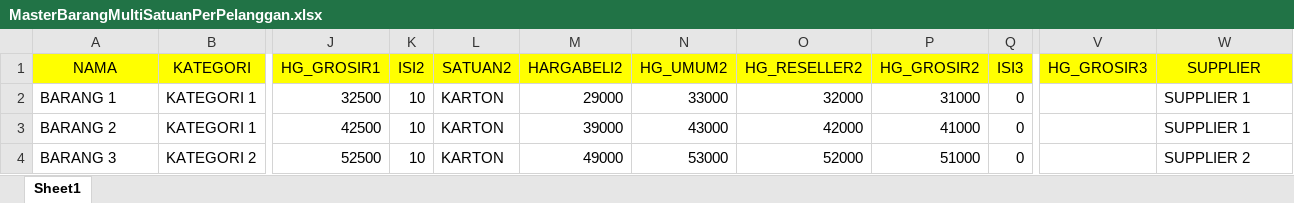
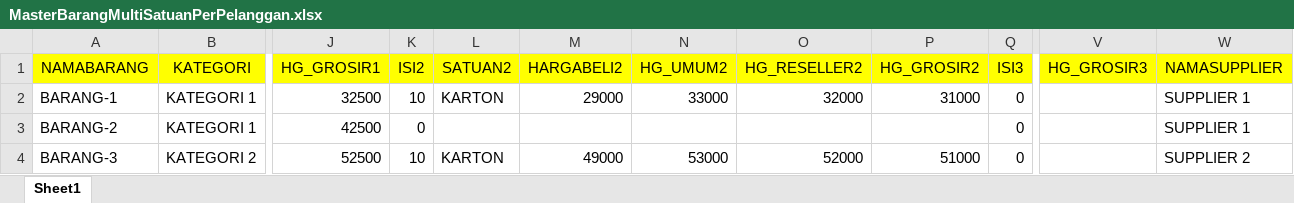
Before and after one commit to Axata-Technology/AxataPOSFilesResources, an Excel workbook: ImportExport/ExcelFiles/MasterBarangMultiSatuanPerPelanggan.xlsx, sheet Sheet1, drawn as a sheet; only a part is shown, gaps mark what is left out; values as stored, in another font and other column widths than the file's, no borders; the diff names each change by its address in the sheet, - before the commit and + after, or states it on an @@ line.

Commit message:
UPDATE LAYOUT master barang multi satuan per pelanggan

```diff
--- a/ImportExport/ExcelFiles/MasterBarangMultiSatuanPerPelanggan.xlsx (sheet Sheet1)
+++ b/ImportExport/ExcelFiles/MasterBarangMultiSatuanPerPelanggan.xlsx (sheet Sheet1)
-A1: NAMA
+A1: NAMABARANG
-W1: SUPPLIER
+W1: NAMASUPPLIER
-A2 (NAMABARANG): BARANG 1
+A2 (NAMABARANG): BARANG-1
-A3 (NAMABARANG): BARANG 2
+A3 (NAMABARANG): BARANG-2
-K3 (ISI2): 10
+K3 (ISI2): 0
-L3 (SATUAN2): KARTON
+L3 (SATUAN2): (empty)
-M3 (HARGABELI2): 39000
+M3 (HARGABELI2): (empty)
-N3 (HG_UMUM2): 43000
+N3 (HG_UMUM2): (empty)
-O3 (HG_RESELLER2): 42000
+O3 (HG_RESELLER2): (empty)
-P3 (HG_GROSIR2): 41000
+P3 (HG_GROSIR2): (empty)
-A4 (NAMABARANG): BARANG 3
+A4 (NAMABARANG): BARANG-3
```
